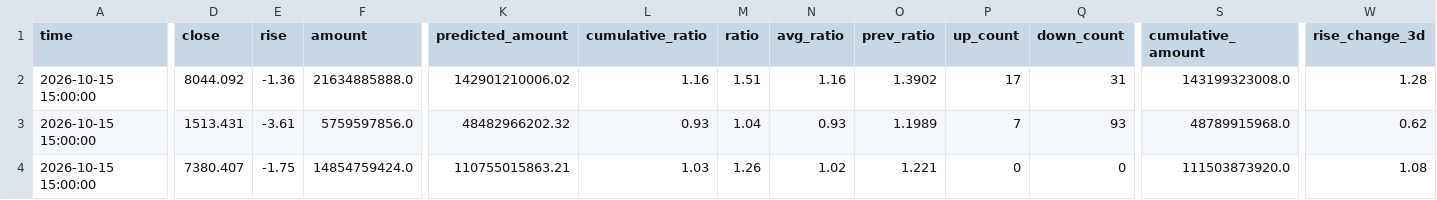
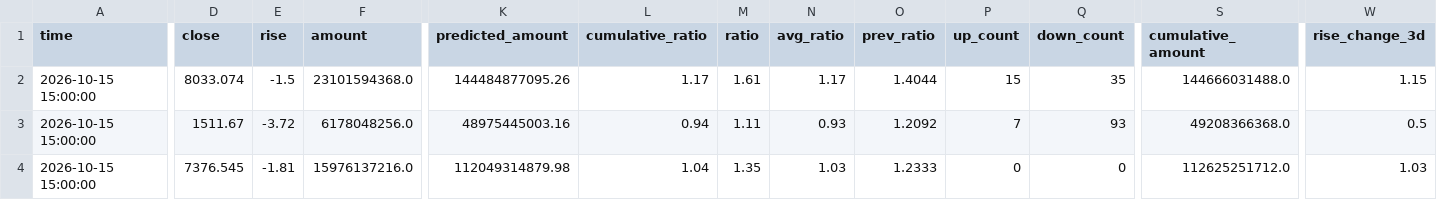
Before and after one commit to siderdata/tss_ai_stock, a CSV file: data/MID_SMALL_CAP_INDICES_ta_signals_30min_ta_signals_30min_2days_data.csv, drawn as a sheet; only a part is shown, gaps mark what is left out; the diff covers the shown part only; the diff names each change by its address in the sheet, - before the commit and + after, or states it on an @@ line.

Commit message:
Add data, report, and trading directories

```diff
--- a/data/MID_SMALL_CAP_INDICES_ta_signals_30min_ta_signals_30min_2days_data.csv
+++ b/data/MID_SMALL_CAP_INDICES_ta_signals_30min_ta_signals_30min_2days_data.csv
-D2 (close): 8044.092
+D2 (close): 8033.074
-E2 (rise): -1.36
+E2 (rise): -1.5
-F2 (amount): 21634885888.0
+F2 (amount): 23101594368.0
-K2 (predicted_amount): 142901210006.02
+K2 (predicted_amount): 144484877095.26
-L2 (cumulative_ratio): 1.16
+L2 (cumulative_ratio): 1.17
-M2 (ratio): 1.51
+M2 (ratio): 1.61
-N2 (avg_ratio): 1.16
+N2 (avg_ratio): 1.17
-O2 (prev_ratio): 1.3902
+O2 (prev_ratio): 1.4044
-P2 (up_count): 17
+P2 (up_count): 15
-Q2 (down_count): 31
+Q2 (down_count): 35
-S2 (cumulative_amount): 143199323008.0
+S2 (cumulative_amount): 144666031488.0
-W2 (rise_change_3d): 1.28
+W2 (rise_change_3d): 1.15
-D3 (close): 1513.431
+D3 (close): 1511.67
-E3 (rise): -3.61
+E3 (rise): -3.72
-F3 (amount): 5759597856.0
+F3 (amount): 6178048256.0
-K3 (predicted_amount): 48482966202.32
+K3 (predicted_amount): 48975445003.16
-L3 (cumulative_ratio): 0.93
+L3 (cumulative_ratio): 0.94
-M3 (ratio): 1.04
+M3 (ratio): 1.11
-O3 (prev_ratio): 1.1989
+O3 (prev_ratio): 1.2092
-S3 (cumulative_amount): 48789915968.0
+S3 (cumulative_amount): 49208366368.0
-W3 (rise_change_3d): 0.62
+W3 (rise_change_3d): 0.5
-D4 (close): 7380.407
+D4 (close): 7376.545
-E4 (rise): -1.75
+E4 (rise): -1.81
-F4 (amount): 14854759424.0
+F4 (amount): 15976137216.0
-K4 (predicted_amount): 110755015863.21
+K4 (predicted_amount): 112049314879.98
-L4 (cumulative_ratio): 1.03
+L4 (cumulative_ratio): 1.04
-M4 (ratio): 1.26
+M4 (ratio): 1.35
-N4 (avg_ratio): 1.02
+N4 (avg_ratio): 1.03
-O4 (prev_ratio): 1.221
+O4 (prev_ratio): 1.2333
-S4 (cumulative_amount): 111503873920.0
+S4 (cumulative_amount): 112625251712.0
-W4 (rise_change_3d): 1.08
+W4 (rise_change_3d): 1.03
```
Also changed, not shown: 154 edited cells elsewhere in this file, data/CORE_INDICES_ta_signals_30min_ta_signals_30min_2days_data.csv, data/LARGE_CAP_INDICES_ta_signals_30min_ta_signals_30min_2days_data.csv, 55 other files.
